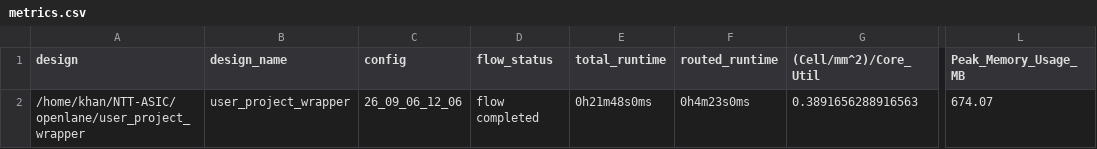
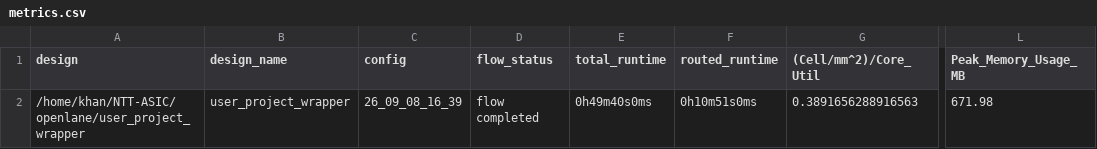
Before and after one commit to Srijan1972/NTT-ASIC, a CSV file: signoff/user_project_wrapper/metrics.csv, drawn as a sheet; only a part is shown, gaps mark what is left out; the diff names each change by its address in the sheet, - before the commit and + after, or states it on an @@ line.

Commit message:
fixed poly denisty issue by using sky130_ef_sc_hd__decap_40_12 fill cells instea of sky130_ef_sc_hd__decap_12 fill cells

```diff
--- a/signoff/user_project_wrapper/metrics.csv
+++ b/signoff/user_project_wrapper/metrics.csv
-C2 (config): 26_09_06_12_06
+C2 (config): 26_09_08_16_39
-E2 (total_runtime): 0h21m48s0ms
+E2 (total_runtime): 0h49m40s0ms
-F2 (routed_runtime): 0h4m23s0ms
+F2 (routed_runtime): 0h10m51s0ms
-L2 (Peak_Memory_Usage_MB): 674.07
+L2 (Peak_Memory_Usage_MB): 671.98
```
Also changed, not shown: signoff/ntt_engine_256/metrics.csv, signoff/ntt_wb_bridge/metrics.csv, 41 other files.
